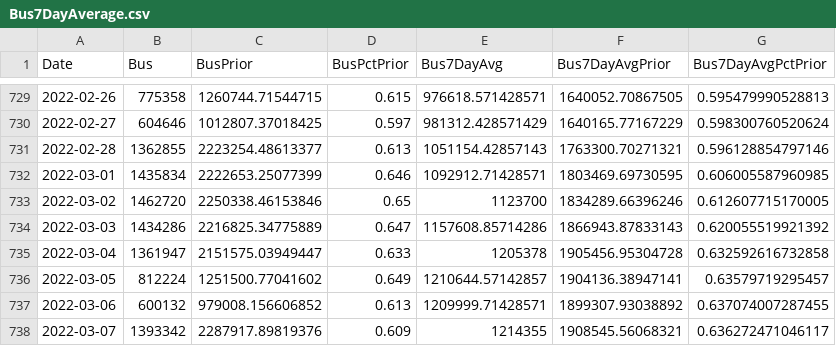
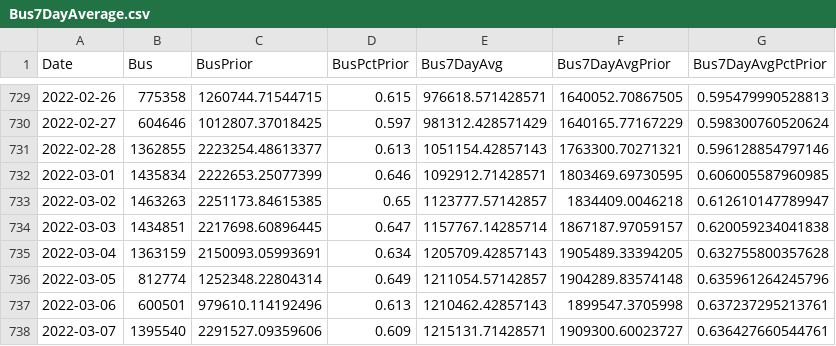
Before and after one commit to NYCPlanning/td-trends, a CSV file: bus/Bus7DayAverage.csv, drawn as a sheet; only a part is shown, gaps mark what is left out; the diff covers the shown part only.

```diff
--- a/bus/Bus7DayAverage.csv
+++ b/bus/Bus7DayAverage.csv
@@ -732,7 +732,7 @@
 2022-03-01,1435834,2222653.25077399,0.646,1092912.71428571,1803469.69730595,0.606005587960985
-2022-03-02,1462720,2250338.46153846,0.65,1123700,1834289.66396246,0.612607715170005
-2022-03-03,1434286,2216825.34775889,0.647,1157608.85714286,1866943.87833143,0.620055519921392
-2022-03-04,1361947,2151575.03949447,0.633,1205378,1905456.95304728,0.632592616732858
-2022-03-05,812224,1251500.77041602,0.649,1210644.57142857,1904136.38947141,0.63579719295457
-2022-03-06,600132,979008.156606852,0.613,1209999.71428571,1899307.93038892,0.637074007287455
-2022-03-07,1393342,2287917.89819376,0.609,1214355,1908545.56068321,0.636272471046117
+2022-03-02,1463263,2251173.84615385,0.65,1123777.57142857,1834409.0046218,0.612610147789947
+2022-03-03,1434851,2217698.60896445,0.647,1157767.14285714,1867187.97059157,0.620059234041838
+2022-03-04,1363159,2150093.05993691,0.634,1205709.42857143,1905489.33394205,0.632755800357628
+2022-03-05,812774,1252348.22804314,0.649,1211054.57142857,1904289.83574148,0.635961264245796
+2022-03-06,600501,979610.114192496,0.613,1210462.42857143,1899547.3705998,0.637237295213761
+2022-03-07,1395540,2291527.09359606,0.609,1215131.71428571,1909300.60023727,0.636427660544761
```
Also changed, not shown: 6 added rows and 42 edited cells elsewhere in this file, 4 other files.
